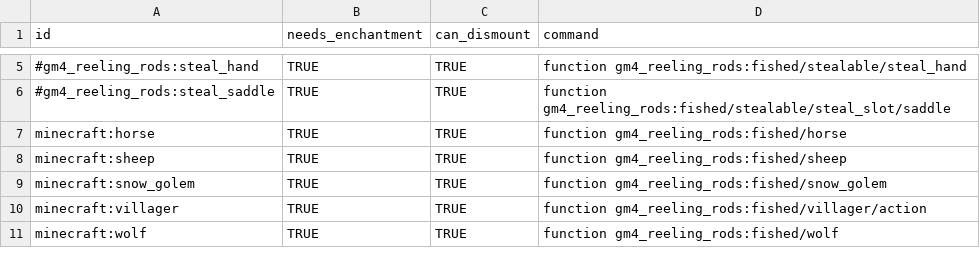
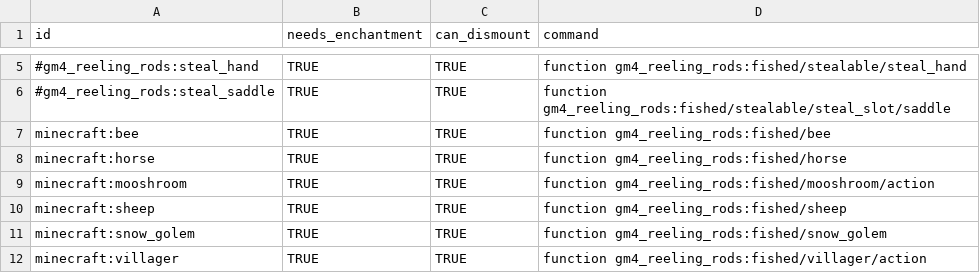
Before and after one commit to Gamemode4Dev/GM4_Datapacks, a CSV file: gm4_reeling_rods/entities.csv, drawn as a sheet; only a part is shown, gaps mark what is left out; the shorter side is filled out with more unchanged rows.

Commit message:
Add Entities - Wandering Trader: Steal Hands - Armor Stand: Steal Equipment - Camel: Steal Saddle - Mooshroom: Shear and steal shrooms - Bee: Steal honey comb and suffer the consequences

```diff
--- a/gm4_reeling_rods/entities.csv
+++ b/gm4_reeling_rods/entities.csv
@@ -6,3 +6,5 @@ id,needs_enchantment,can_dismount,command
 #gm4_reeling_rods:steal_saddle,TRUE,TRUE,"function gm4_reeling_rods:fished/stealable/steal_slot/saddle"
+minecraft:bee,TRUE,TRUE,"function gm4_reeling_rods:fished/bee"
 minecraft:horse,TRUE,TRUE,"function gm4_reeling_rods:fished/horse"
+minecraft:mooshroom,TRUE,TRUE,"function gm4_reeling_rods:fished/mooshroom/action"
 minecraft:sheep,TRUE,TRUE,"function gm4_reeling_rods:fished/sheep"
```
Also changed, not shown: 7 other files.
